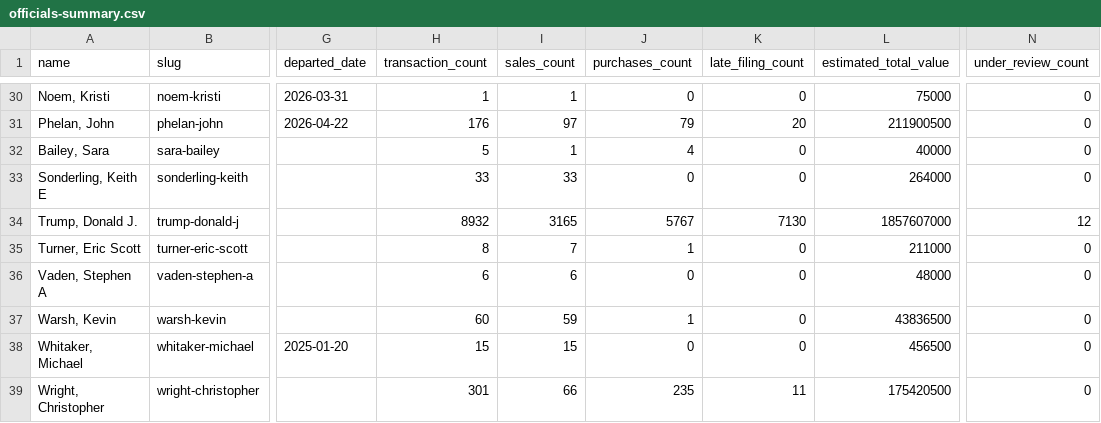
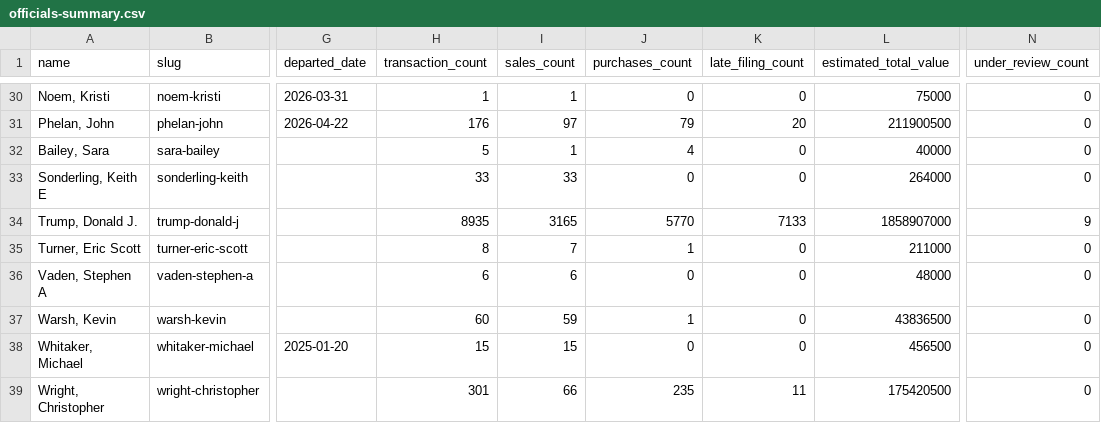
Before and after one commit to tbrown034/open-cabinet, a CSV file: public/data/officials-summary.csv, drawn as a sheet; only a part is shown, gaps mark what is left out; the diff names each change by its address in the sheet, - before the commit and + after, or states it on an @@ line.

```diff
--- a/public/data/officials-summary.csv
+++ b/public/data/officials-summary.csv
-H34 (transaction_count): 8932
+H34 (transaction_count): 8935
-J34 (purchases_count): 5767
+J34 (purchases_count): 5770
-K34 (late_filing_count): 7130
+K34 (late_filing_count): 7133
-L34 (estimated_total_value): 1857607000
+L34 (estimated_total_value): 1858907000
-N34 (under_review_count): 12
+N34 (under_review_count): 9
```
Also changed, not shown: 6 other files.
